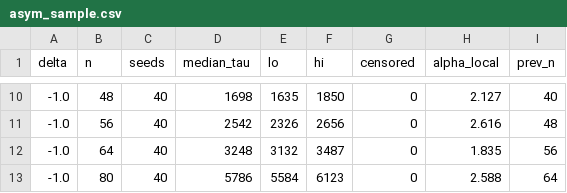
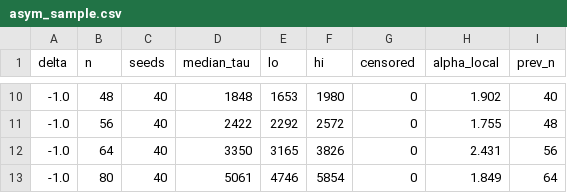
Before and after one commit to jaideepsaipadhi/vertsix, a CSV file: experiments/asym_sample.csv, drawn as a sheet; only a part is shown, gaps mark what is left out; the diff covers the shown part only.

```diff
--- a/experiments/asym_sample.csv
+++ b/experiments/asym_sample.csv
@@ -10,4 +10,4 @@ delta,n,seeds,median_tau,lo,hi,censored,alpha_local,prev_n
--1.0,48,40,1698,1635,1850,0,2.127,40
--1.0,56,40,2542,2326,2656,0,2.616,48
--1.0,64,40,3248,3132,3487,0,1.835,56
--1.0,80,40,5786,5584,6123,0,2.588,64
+-1.0,48,40,1848,1653,1980,0,1.902,40
+-1.0,56,40,2422,2292,2572,0,1.755,48
+-1.0,64,40,3350,3165,3826,0,2.431,56
+-1.0,80,40,5061,4746,5854,0,1.849,64
```
Also changed, not shown: 30 edited cells elsewhere in this file, 1 other file.
